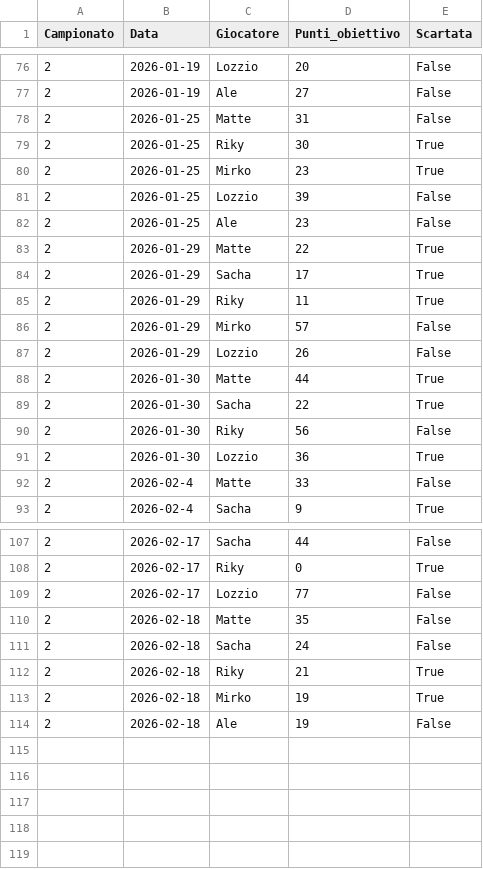
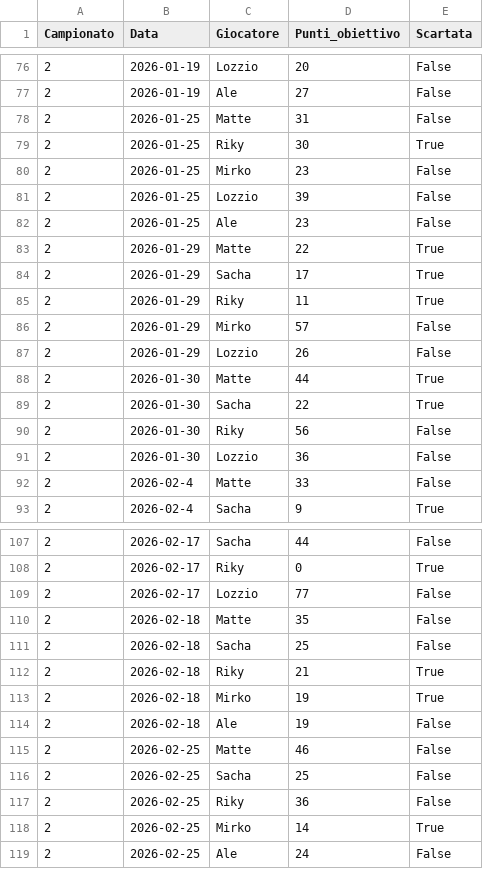
Before and after one commit to matte995/risiko-championship.github.io, a CSV file: js/statistiche/chart2/objective_points.csv, drawn as a sheet; only a part is shown, gaps mark what is left out.

```diff
--- a/js/statistiche/chart2/objective_points.csv
+++ b/js/statistiche/chart2/objective_points.csv
@@ -79,3 +79,3 @@ Campionato,Data,Giocatore,Punti_obiettivo,Scartata
 2,2026-01-25,Riky,30,True
-2,2026-01-25,Mirko,23,True
+2,2026-01-25,Mirko,23,False
 2,2026-01-25,Lozzio,39,False
@@ -90,3 +90,3 @@ Campionato,Data,Giocatore,Punti_obiettivo,Scartata
 2,2026-01-30,Riky,56,False
-2,2026-01-30,Lozzio,36,True
+2,2026-01-30,Lozzio,36,False
 2,2026-02-4,Matte,33,False
@@ -110,3 +110,3 @@ Campionato,Data,Giocatore,Punti_obiettivo,Scartata
 2,2026-02-18,Matte,35,False
-2,2026-02-18,Sacha,24,False
+2,2026-02-18,Sacha,25,False
 2,2026-02-18,Riky,21,True
@@ -114 +114,6 @@ Campionato,Data,Giocatore,Punti_obiettivo,Scartata
 2,2026-02-18,Ale,19,False
+2,2026-02-25,Matte,46,False
+2,2026-02-25,Sacha,25,False
+2,2026-02-25,Riky,36,False
+2,2026-02-25,Mirko,14,True
+2,2026-02-25,Ale,24,False
```
Also changed, not shown: js/statistiche/chart1/general_trend.csv, 1 other file.
